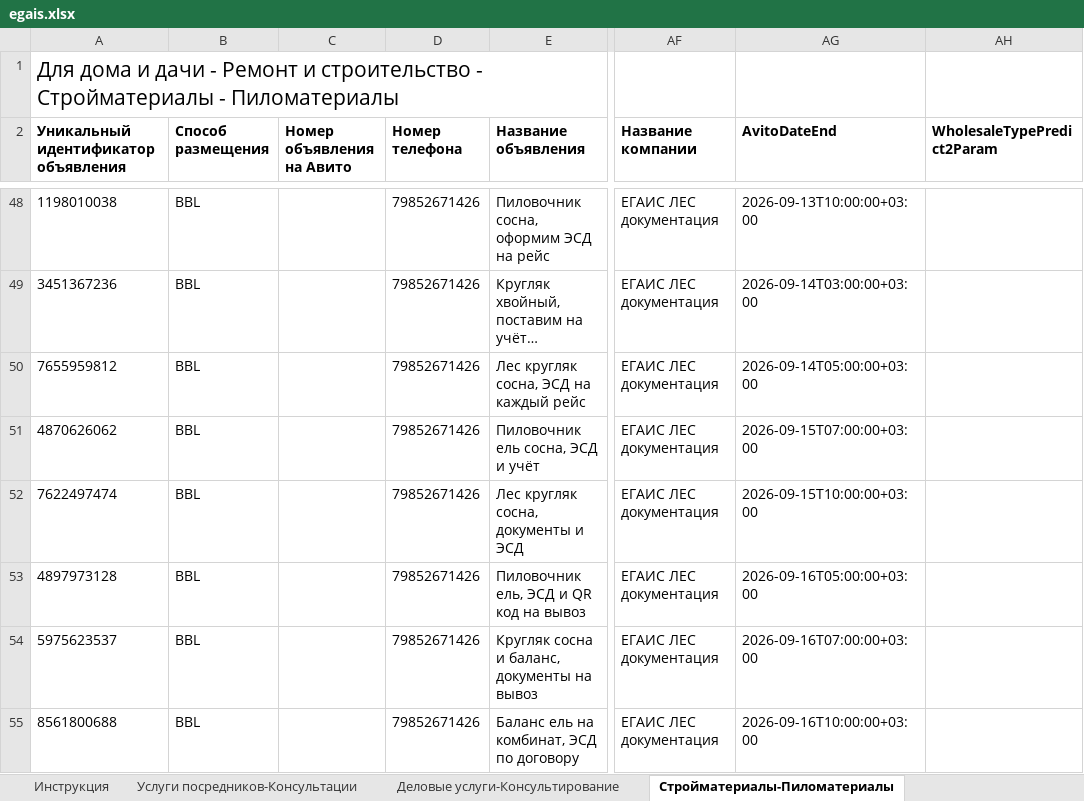
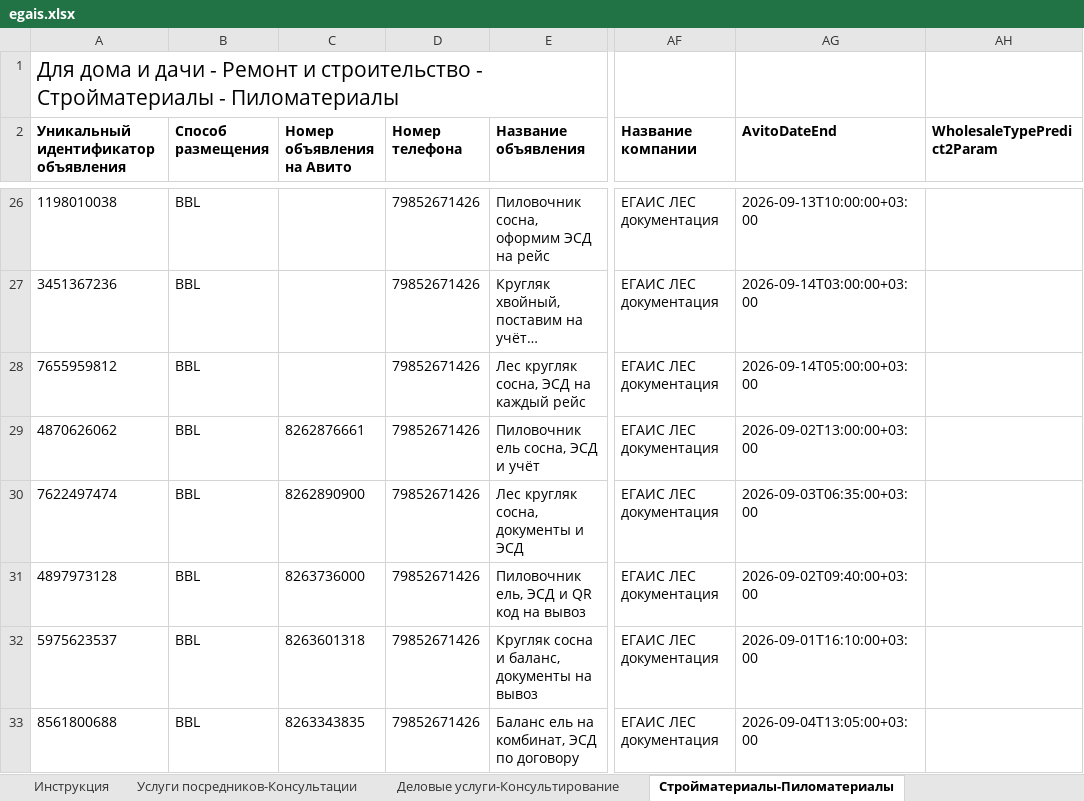
Before and after one commit to Harmageddon14/avito-feeds, an Excel workbook: egais.xlsx, sheet Стройматериалы-Пиломатериалы, drawn as a sheet; only a part is shown, gaps mark what is left out; long unchanged cells end in …; values as stored, in another font and other column widths than the file's, no borders; conditional formats not drawn; addresses are those after the commit; the diff covers the shown part only; the diff names each change by its address in the sheet, - before the commit and + after, or states it on an @@ line.

Commit message:
egais: 15 ручных объяв привязаны (AvitoId + оплаченный срок), удалено 32 строки, осталось 64 = ровно живые

```diff
--- a/egais.xlsx (sheet Стройматериалы-Пиломатериалы)
+++ b/egais.xlsx (sheet Стройматериалы-Пиломатериалы)
-C29 (Номер объявления на Авито): (empty)
+C29 (Номер объявления на Авито): 8262876661
-AG29 (AvitoDateEnd): 2026-09-15T07:00:00+03:00
+AG29 (AvitoDateEnd): 2026-09-02T13:00:00+03:00
-C30 (Номер объявления на Авито): (empty)
+C30 (Номер объявления на Авито): 8262890900
-AG30 (AvitoDateEnd): 2026-09-15T10:00:00+03:00
+AG30 (AvitoDateEnd): 2026-09-03T06:35:00+03:00
-C31 (Номер объявления на Авито): (empty)
+C31 (Номер объявления на Авито): 8263736000
-AG31 (AvitoDateEnd): 2026-09-16T05:00:00+03:00
+AG31 (AvitoDateEnd): 2026-09-02T09:40:00+03:00
-C32 (Номер объявления на Авито): (empty)
+C32 (Номер объявления на Авито): 8263601318
-AG32 (AvitoDateEnd): 2026-09-16T07:00:00+03:00
+AG32 (AvitoDateEnd): 2026-09-01T16:10:00+03:00
-C33 (Номер объявления на Авито): (empty)
+C33 (Номер объявления на Авито): 8263343835
-AG33 (AvitoDateEnd): 2026-09-16T10:00:00+03:00
+AG33 (AvitoDateEnd): 2026-09-04T13:05:00+03:00
```
Also changed, not shown: 24 removed rows and 4 edited cells elsewhere in this sheet, sheet Деловые услуги-Консультирование, sheet Услуги посредников-Консультации, sheet Производство, о-Обработка матер.
